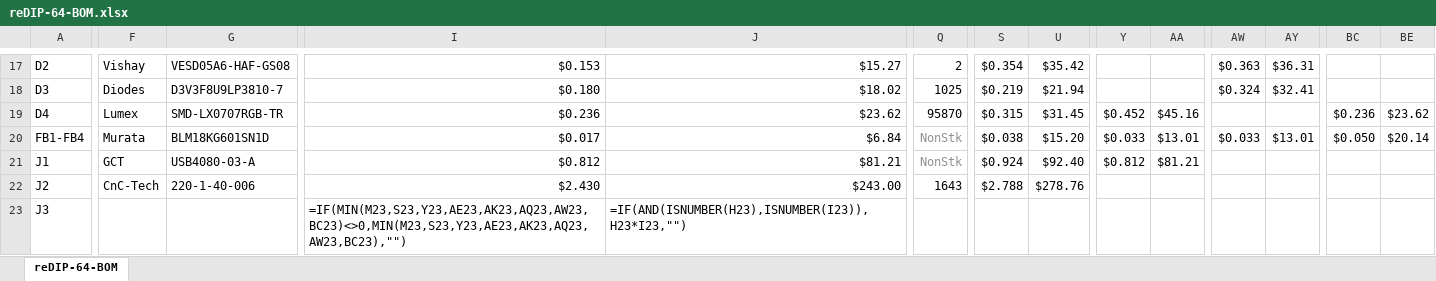
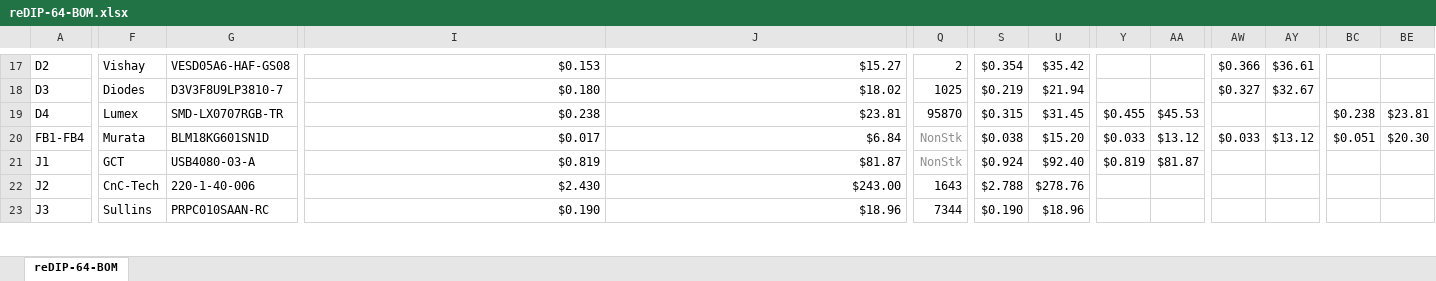
Before and after one commit to daglem/reDIP-64, an Excel workbook: documentation/reDIP-64-BOM.xlsx, sheet reDIP-64-BOM, drawn as a sheet; only a part is shown, gaps mark what is left out; values as stored, in another font and other column widths than the file's, no borders; formulas without a stored value are shown as written; conditional formats not drawn; the diff covers the shown part only; the diff names each change by its address in the sheet, - before the commit and + after, or states it on an @@ line.

```diff
--- a/documentation/reDIP-64-BOM.xlsx (sheet reDIP-64-BOM)
+++ b/documentation/reDIP-64-BOM.xlsx (sheet reDIP-64-BOM)
-AW17: $0.363
+AW17: $0.366
-AY17: $36.31
+AY17: $36.61
-AW18: $0.324
+AW18: $0.327
-AY18: $32.41
+AY18: $32.67
-I19: $0.236
+I19: $0.238
-J19: $23.62
+J19: $23.81
-Y19: $0.452
+Y19: $0.455
-AA19: $45.16
+AA19: $45.53
-BC19: $0.236
+BC19: $0.238
-BE19: $23.62
+BE19: $23.81
-AA20: $13.01
+AA20: $13.12
-AY20: $13.01
+AY20: $13.12
-BC20: $0.050
+BC20: $0.051
-BE20: $20.14
+BE20: $20.30
-I21: $0.812
+I21: $0.819
-J21: $81.21
+J21: $81.87
-Y21: $0.812
+Y21: $0.819
-AA21: $81.21
+AA21: $81.87
-F23: (empty)
+F23: Sullins
-G23: (empty)
+G23: PRPC010SAAN-RC
-I23: =IF(MIN(M23,S23,Y23,AE23,AK23,AQ23,AW23,BC23)<>0,MIN(M23,S23,Y23,AE23,AK23,AQ23,AW23,BC23),"")
+I23: $0.190
-J23: =IF(AND(ISNUMBER(H23),ISNUMBER(I23)),H23*I23,"")
+J23: $18.96
-Q23: (empty)
+Q23: 7344
-S23: (empty)
+S23: $0.190
-U23: (empty)
+U23: $18.96
```
Also changed, not shown: 4 added rows, 2 removed rows and 136 edited cells elsewhere in this sheet, formulas that keep their value, hidden cells, 10 other files.
